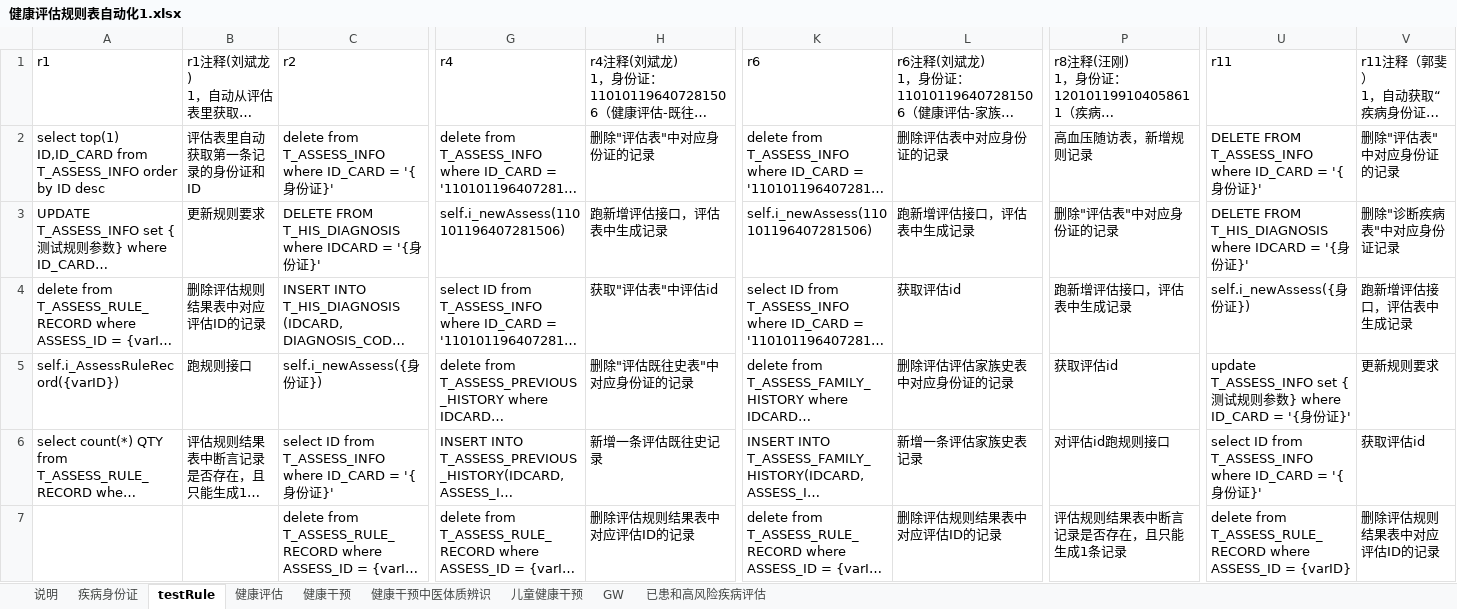
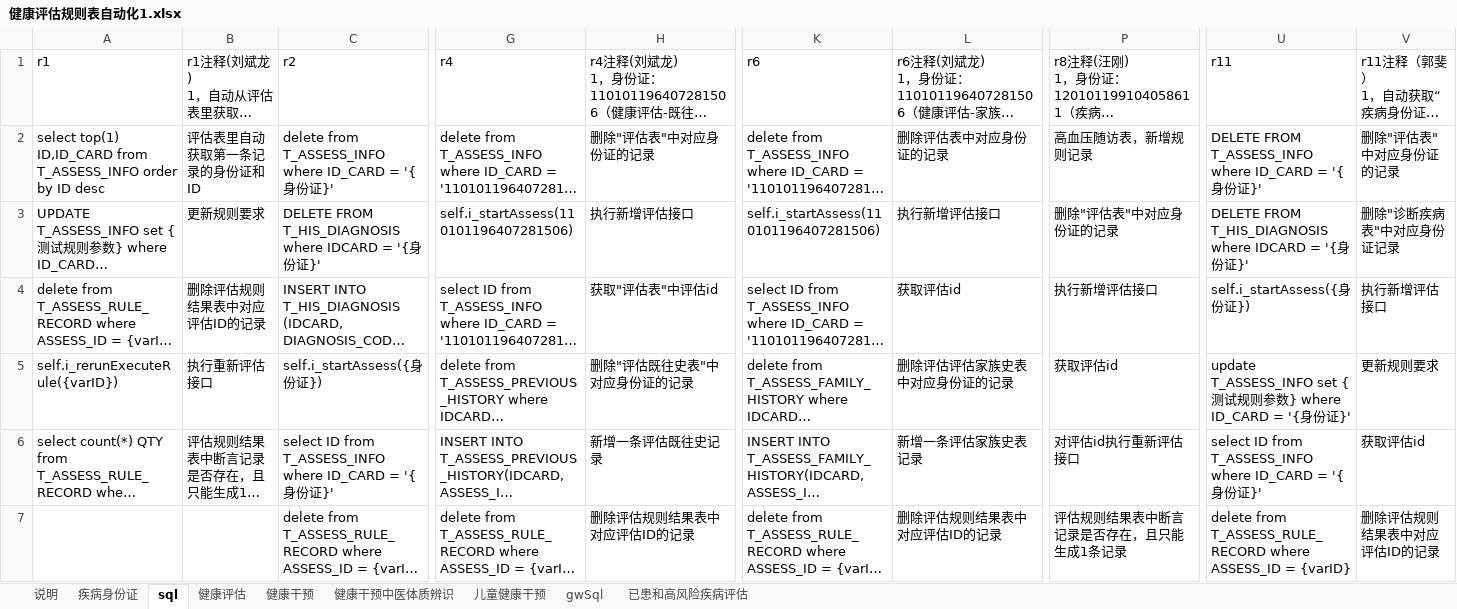
Before and after one commit to skducn/project, an Excel workbook: instance/zyjk/CHC/健康评估规则表自动化1.xlsx, sheet sql, drawn as a sheet; only a part is shown, gaps mark what is left out; long unchanged cells end in …; values as stored, in another font and other column widths than the file's, no cell formats; the diff covers the shown part only; the diff names each change by its address in the sheet, - before the commit and + after, or states it on an @@ line.

```diff
--- a/instance/zyjk/CHC/健康评估规则表自动化1.xlsx (sheet sql)
+++ b/instance/zyjk/CHC/健康评估规则表自动化1.xlsx (sheet sql)
-sheet tab: testRule
+sheet tab: sql
-sheet tab: GW
+sheet tab: gwSql
-G3: self.i_newAssess(110101196407281506)
+G3: self.i_startAssess(110101196407281506)
-H3: 跑新增评估接口，评估表中生成记录
+H3: 执行新增评估接口
-K3: self.i_newAssess(110101196407281506)
+K3: self.i_startAssess(110101196407281506)
-L3: 跑新增评估接口，评估表中生成记录
+L3: 执行新增评估接口
-P4: 跑新增评估接口，评估表中生成记录
+P4: 执行新增评估接口
-U4: self.i_newAssess({身份证})
+U4: self.i_startAssess({身份证})
-V4: 跑新增评估接口，评估表中生成记录
+V4: 执行新增评估接口
-A5: self.i_AssessRuleRecord({varID})
+A5: self.i_rerunExecuteRule({varID})
-B5: 跑规则接口
+B5: 执行重新评估接口
-C5: self.i_newAssess({身份证})
+C5: self.i_startAssess({身份证})
-P6: 对评估id跑规则接口
+P6: 对评估id执行重新评估接口
```
Also changed, not shown: 3 added rows, 3 removed rows and 15 edited cells elsewhere in this sheet, sheet 健康评估, sheet 健康干预, sheet 已患和高风险疾病评估, sheet 说明, sheet 健康干预中医体质辨识, sheet 疾病身份证, 1 more sheet, cell formats, instance/zyjk/CHC/rule/健康评估规则表自动化1.xlsx, 4 other files.
